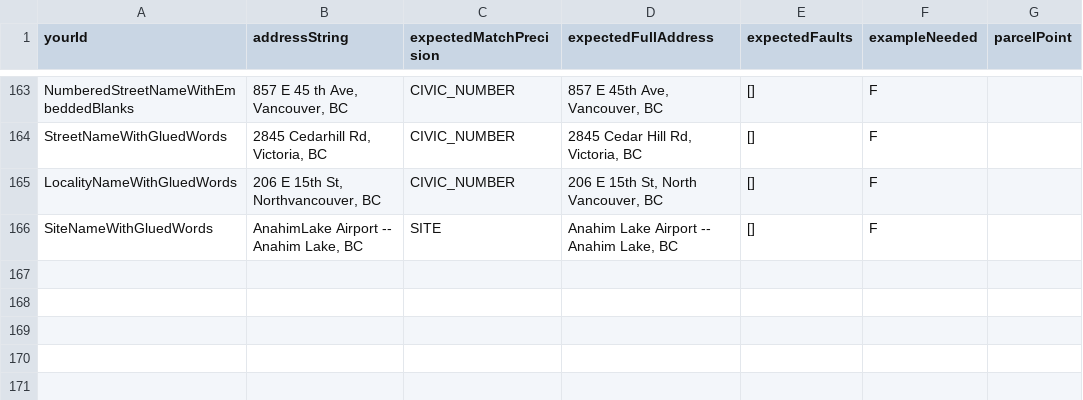
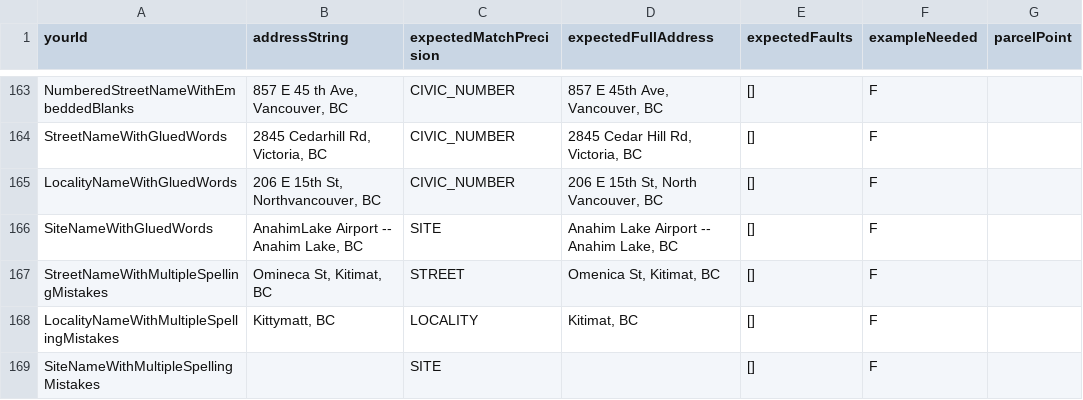
Before and after one commit to cmhodgson/ols-geocoder, a CSV file: atp_addresses.csv, drawn as a sheet; only a part is shown, gaps mark what is left out; the diff names each change by its address in the sheet, - before the commit and + after, or states it on an @@ line.

Commit message:
Update atp_addresses.csv

```diff
--- a/atp_addresses.csv
+++ b/atp_addresses.csv
+row 167: StreetNameWithMultipleSpellingMistakes | Omineca St, Kitimat, BC | STREET | Omenica St, Kitimat, BC | [] | F
+row 168: LocalityNameWithMultipleSpellingMistakes | Kittymatt, BC | LOCALITY | Kitimat, BC | [] | F
+row 169: SiteNameWithMultipleSpellingMistakes |  | SITE |  | [] | F
```
